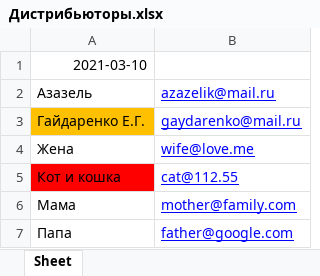
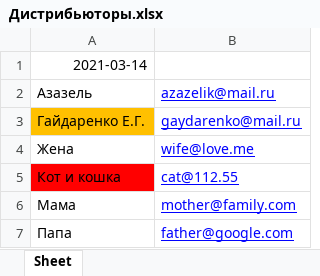
Before and after one commit to Gaydarenko/VKR, an Excel workbook: data/Дистрибьюторы.xlsx, sheet Sheet, drawn as a sheet; values as stored, in another font and other column widths than the file's, no borders; the diff names each change by its address in the sheet, - before the commit and + after, or states it on an @@ line.

```diff
--- a/data/Дистрибьюторы.xlsx (sheet Sheet)
+++ b/data/Дистрибьюторы.xlsx (sheet Sheet)
-A1: 2021-03-10
+A1: 2021-03-14
```
Also changed, not shown: data/Контрагенты.xlsx, data/Отчеты.xlsx, 3 other files.
